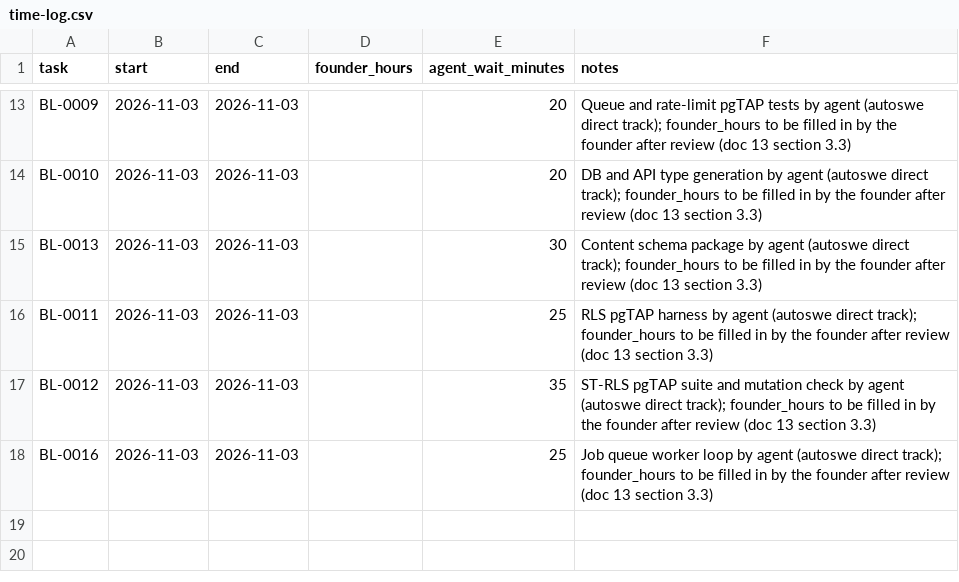
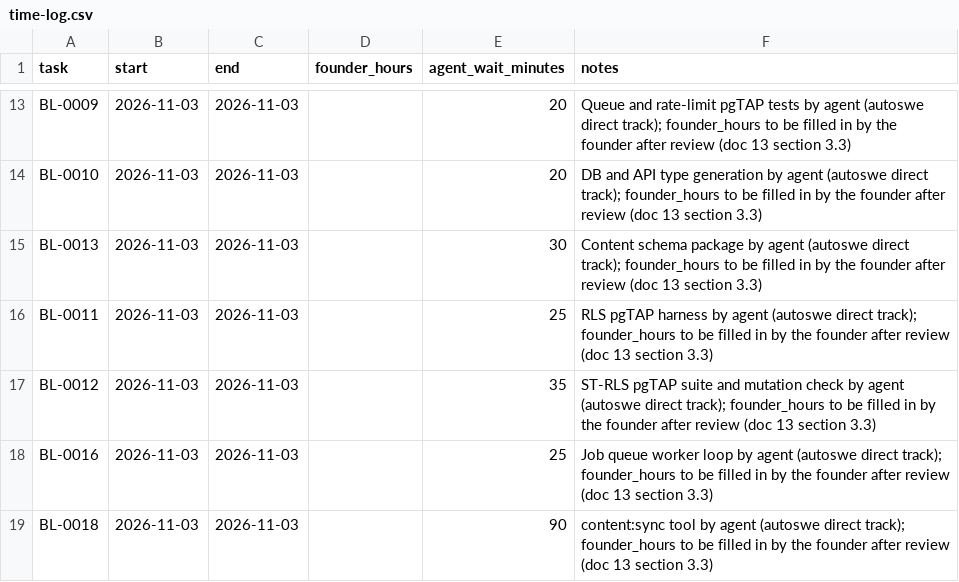
Before and after one commit to A-Stefanachi/polymath, a CSV file: polymath-app-spec/docs/time-log.csv, drawn as a sheet; only a part is shown, gaps mark what is left out.

```diff
--- a/polymath-app-spec/docs/time-log.csv
+++ b/polymath-app-spec/docs/time-log.csv
@@ -18 +18,2 @@ BL-0012,2026-11-03,2026-11-03,,35,ST-RLS pgTAP suite and mutation check by agent
 BL-0016,2026-11-03,2026-11-03,,25,Job queue worker loop by agent (autoswe direct track); founder_hours to be filled in by the founder after review (doc 13 section 3.3)
+BL-0018,2026-11-03,2026-11-03,,90,content:sync tool by agent (autoswe direct track); founder_hours to be filled in by the founder after review (doc 13 section 3.3)
```
Also changed, not shown: 25 other files.
